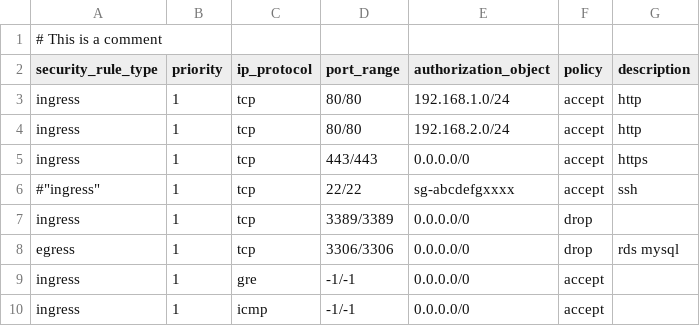
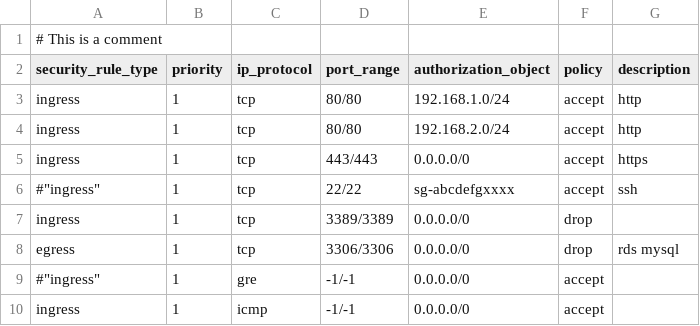
Before and after one commit to imeks100/alisg-csv2json-pipeline, a CSV file: accountA/security_groupA/security_group_rules.csv, drawn as a sheet.

Commit message:
Update security_group_rules.csv

```diff
--- a/accountA/security_groupA/security_group_rules.csv
+++ b/accountA/security_groupA/security_group_rules.csv
@@ -8,3 +8,3 @@ security_rule_type,priority,ip_protocol,port_range,authorization_object,policy,d
 "egress",1,"tcp","3306/3306","0.0.0.0/0","drop","rds mysql"
-"ingress",1,"gre","-1/-1","0.0.0.0/0","accept",""
+#"ingress",1,"gre","-1/-1","0.0.0.0/0","accept",""
 "ingress",1,"icmp","-1/-1","0.0.0.0/0","accept",""
```
